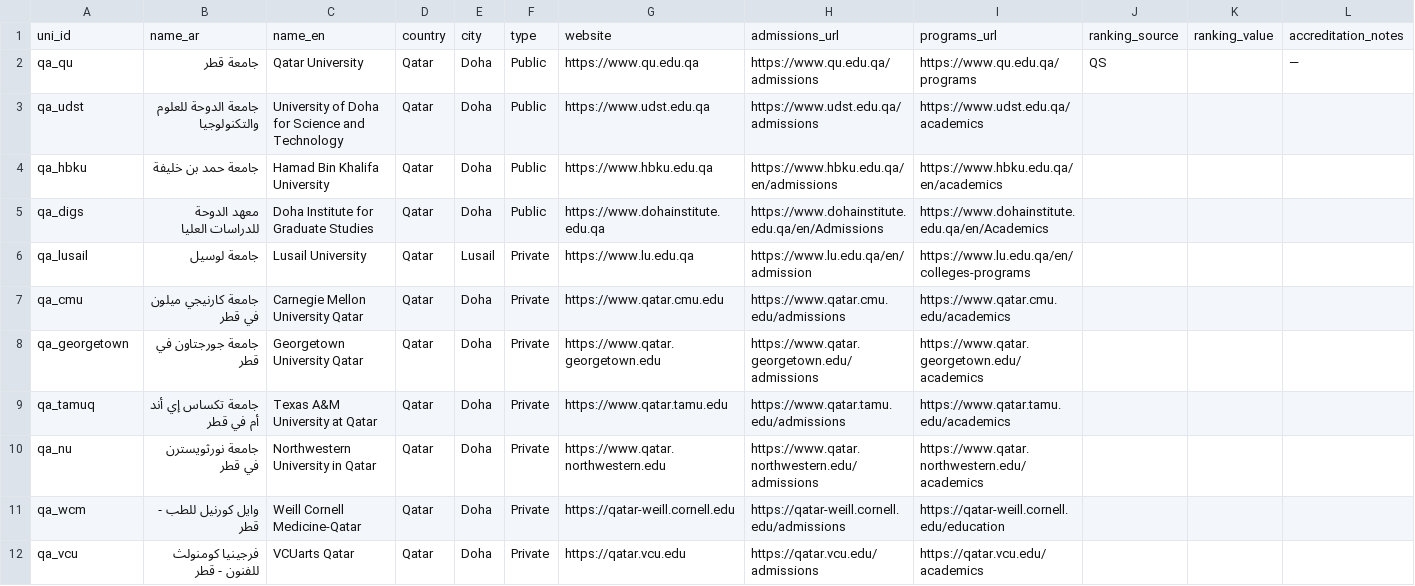
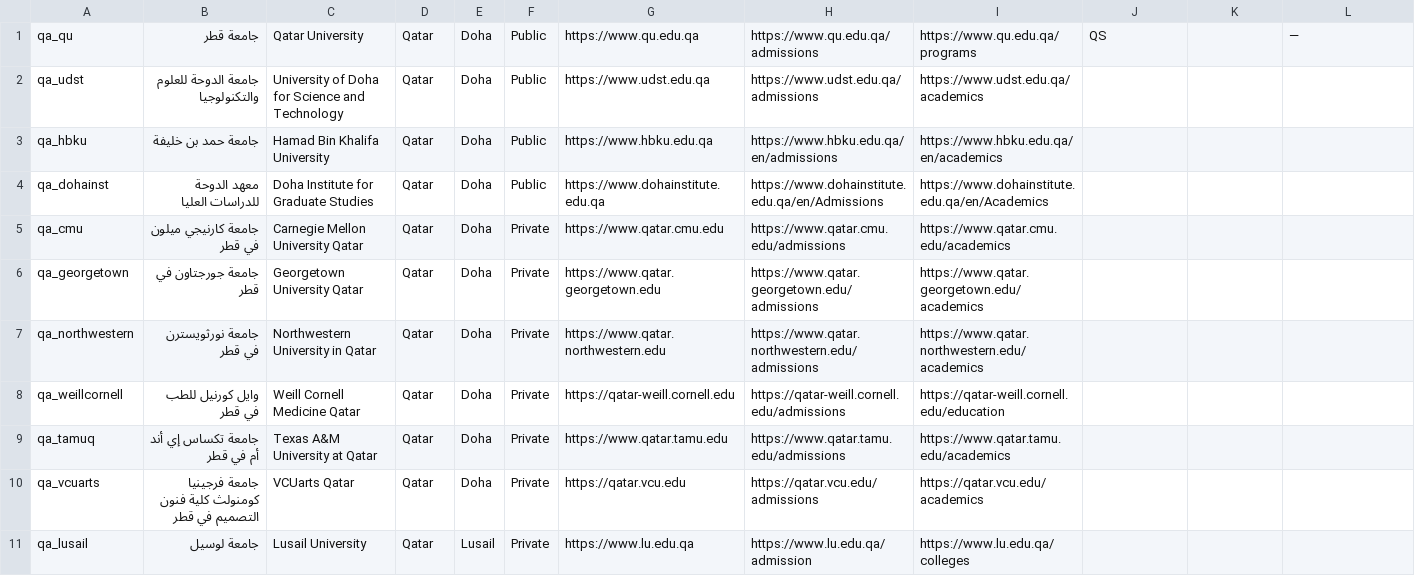
Before and after one commit to Alkuwari91/gulf-uni-guide-ai, a CSV file: data/universities.csv, drawn as a sheet.

Commit message:
Update universities.csv

```diff
--- a/data/universities.csv
+++ b/data/universities.csv
@@ -1,2 +1 @@
-uni_id,name_ar,name_en,country,city,type,website,admissions_url,programs_url,ranking_source,ranking_value,accreditation_notes
 qa_qu,جامعة قطر,Qatar University,Qatar,Doha,Public,https://www.qu.edu.qa,https://www.qu.edu.qa/admissions,https://www.qu.edu.qa/programs,QS,,—
@@ -4,9 +3,9 @@ qa_udst,جامعة الدوحة للعلوم والتكنولوجيا,University
 qa_hbku,جامعة حمد بن خليفة,Hamad Bin Khalifa University,Qatar,Doha,Public,https://www.hbku.edu.qa,https://www.hbku.edu.qa/en/admissions,https://www.hbku.edu.qa/en/academics,,,
-qa_digs,معهد الدوحة للدراسات العليا,Doha Institute for Graduate Studies,Qatar,Doha,Public,https://www.dohainstitute.edu.qa,https://www.dohainstitute.edu.qa/en/Admissions,https://www.dohainstitute.edu.qa/en/Academics,,,
-qa_lusail,جامعة لوسيل,Lusail University,Qatar,Lusail,Private,https://www.lu.edu.qa,https://www.lu.edu.qa/en/admission,https://www.lu.edu.qa/en/colleges-programs,,,
+qa_dohainst,معهد الدوحة للدراسات العليا,Doha Institute for Graduate Studies,Qatar,Doha,Public,https://www.dohainstitute.edu.qa,https://www.dohainstitute.edu.qa/en/Admissions,https://www.dohainstitute.edu.qa/en/Academics,,,
 qa_cmu,جامعة كارنيجي ميلون في قطر,Carnegie Mellon University Qatar,Qatar,Doha,Private,https://www.qatar.cmu.edu,https://www.qatar.cmu.edu/admissions,https://www.qatar.cmu.edu/academics,,,
 qa_georgetown,جامعة جورجتاون في قطر,Georgetown University Qatar,Qatar,Doha,Private,https://www.qatar.georgetown.edu,https://www.qatar.georgetown.edu/admissions,https://www.qatar.georgetown.edu/academics,,,
+qa_northwestern,جامعة نورثويسترن في قطر,Northwestern University in Qatar,Qatar,Doha,Private,https://www.qatar.northwestern.edu,https://www.qatar.northwestern.edu/admissions,https://www.qatar.northwestern.edu/academics,,,
+qa_weillcornell,وايل كورنيل للطب في قطر,Weill Cornell Medicine Qatar,Qatar,Doha,Private,https://qatar-weill.cornell.edu,https://qatar-weill.cornell.edu/admissions,https://qatar-weill.cornell.edu/education,,,
 qa_tamuq,جامعة تكساس إي أند أم في قطر,Texas A&M University at Qatar,Qatar,Doha,Private,https://www.qatar.tamu.edu,https://www.qatar.tamu.edu/admissions,https://www.qatar.tamu.edu/academics,,,
-qa_nu,جامعة نورثويسترن في قطر,Northwestern University in Qatar,Qatar,Doha,Private,https://www.qatar.northwestern.edu,https://www.qatar.northwestern.edu/admissions,https://www.qatar.northwestern.edu/academics,,,
-qa_wcm,وايل كورنيل للطب - قطر,Weill Cornell Medicine-Qatar,Qatar,Doha,Private,https://qatar-weill.cornell.edu,https://qatar-weill.cornell.edu/admissions,https://qatar-weill.cornell.edu/education,,,
-qa_vcu,فرجينيا كومنولث للفنون - قطر,VCUarts Qatar,Qatar,Doha,Private,https://qatar.vcu.edu,https://qatar.vcu.edu/admissions,https://qatar.vcu.edu/academics,,,
+qa_vcuarts,جامعة فرجينيا كومنولث كلية فنون التصميم في قطر,VCUarts Qatar,Qatar,Doha,Private,https://qatar.vcu.edu,https://qatar.vcu.edu/admissions,https://qatar.vcu.edu/academics,,,
+qa_lusail,جامعة لوسيل,Lusail University,Qatar,Lusail,Private,https://www.lu.edu.qa,https://www.lu.edu.qa/admission,https://www.lu.edu.qa/colleges,,,
```
